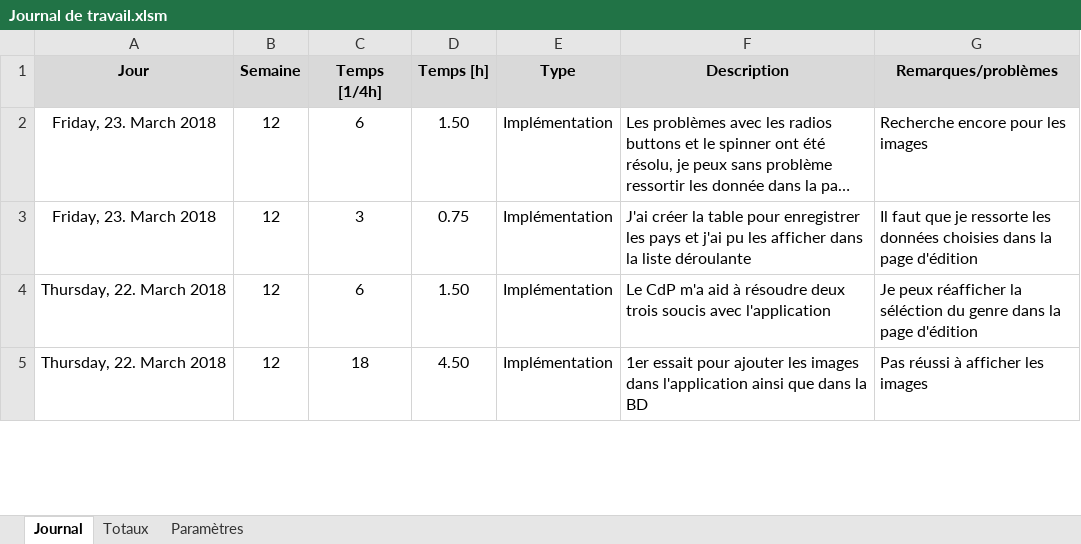
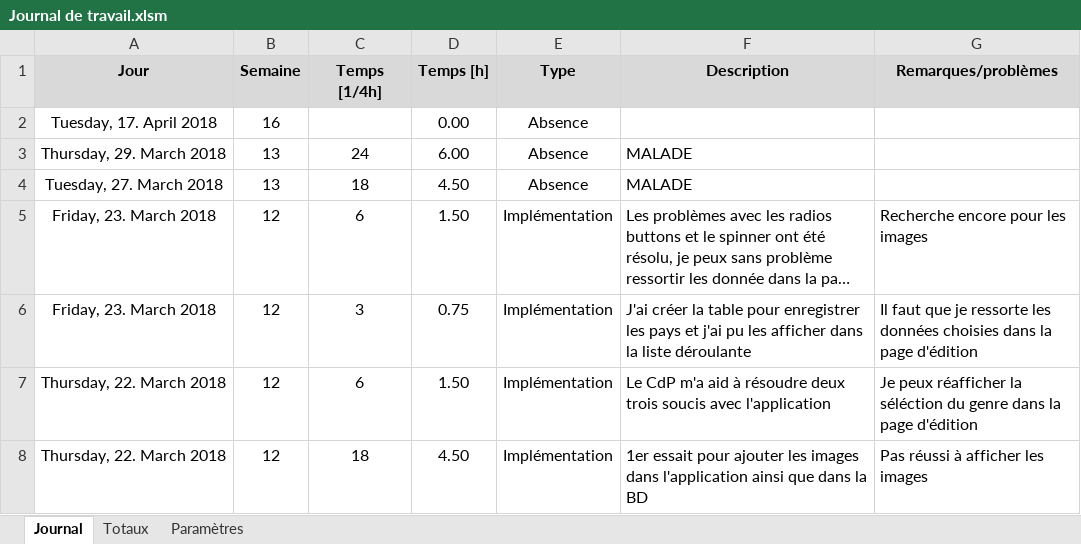
Before and after one commit to Ethylen/PreTPI-CosWorld, an Excel workbook: Journaux/Journal de travail.xlsm, sheet Journal, drawn as a sheet; only a part is shown; long unchanged cells end in …; values as stored, in another font and other column widths than the file's, no borders; charts and pictures not drawn; the diff names each change by its address in the sheet, - before the commit and + after, or states it on an @@ line.

Commit message:
MAJ JB

```diff
--- a/Journaux/Journal de travail.xlsm (sheet Journal)
+++ b/Journaux/Journal de travail.xlsm (sheet Journal)
+row 2: Tuesday, 17. April 2018 | 16 |  | 0.00 | Absence
+row 3: Thursday, 29. March 2018 | 13 | 24 | 6.00 | Absence | MALADE
+row 4: Tuesday, 27. March 2018 | 13 | 18 | 4.50 | Absence | MALADE
```
